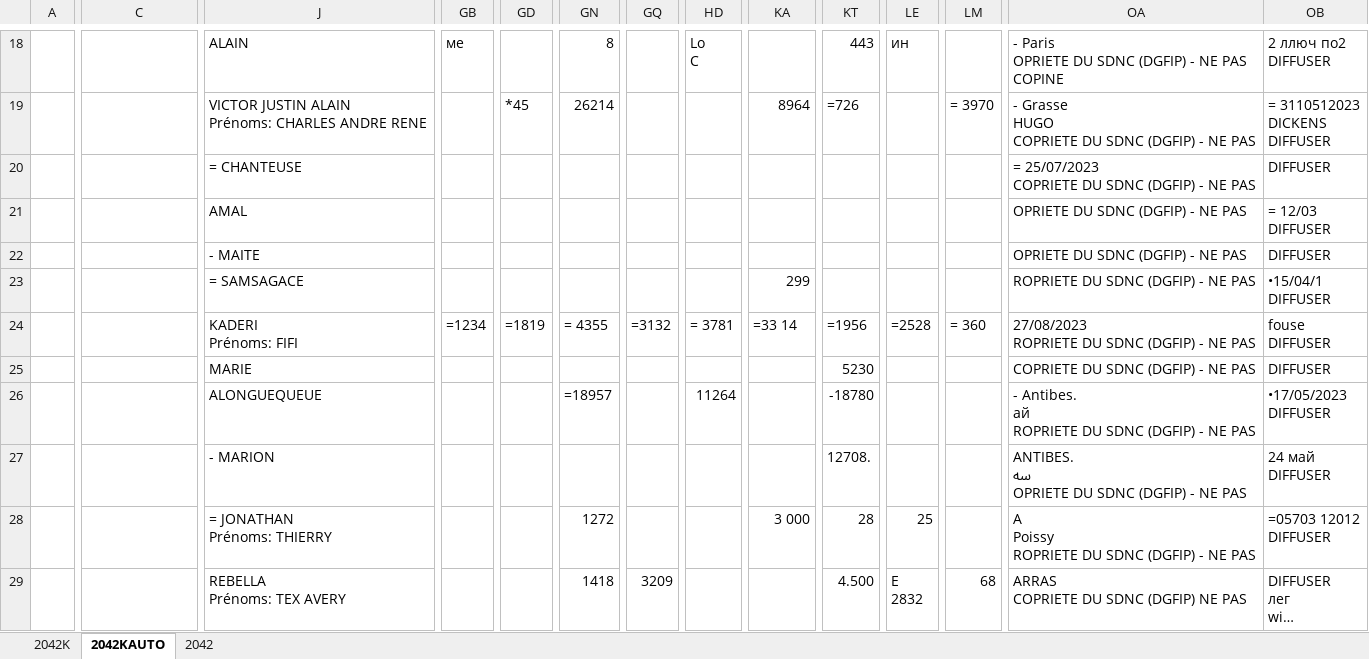
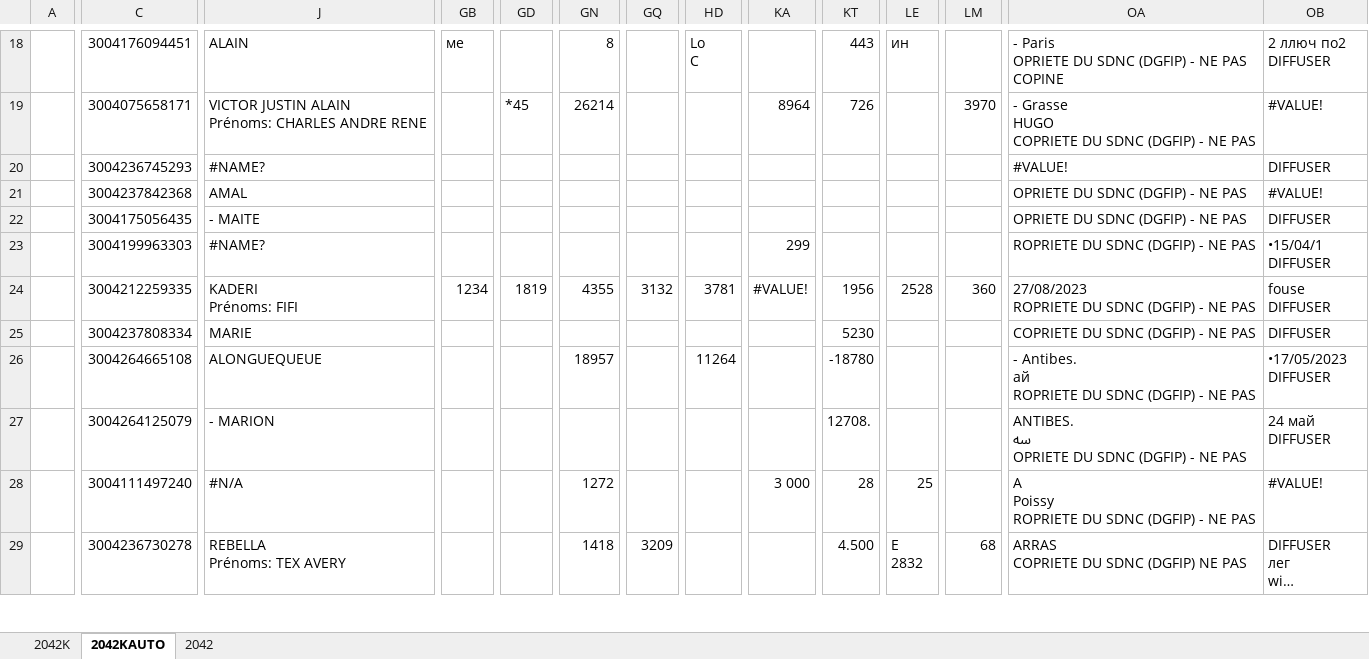
Before and after one commit to theobonzi/FormRecognizer-SuperPointOCR, an Excel workbook: data/excel/Acquisition_google.xlsx, sheet 2042KAUTO, drawn as a sheet; only a part is shown, gaps mark what is left out; long unchanged cells end in …; values as stored, in another font and other column widths than the file's, no cell formats; formulas without a stored value are shown as written; 1 other sheet too large or unreadable and not compared; ↵ is a line break in a cell; the diff covers the shown part only; the diff names each change by its address in the sheet, - before the commit and + after, or states it on an @@ line.

```diff
--- a/data/excel/Acquisition_google.xlsx (sheet 2042KAUTO)
+++ b/data/excel/Acquisition_google.xlsx (sheet 2042KAUTO)
-C18: (empty)
+C18: 3004176094451
-C19: (empty)
+C19: 3004075658171
-KT19: =726
+KT19: 726
-LM19: = 3970
+LM19: 3970
-OB19: = 3110512023 ↵ DICKENS ↵ DIFFUSER
+OB19: #VALUE!
-C20: (empty)
+C20: 3004236745293
-J20: = CHANTEUSE
+J20: #NAME?
-OA20: = 25/07/2023 ↵ COPRIETE DU SDNC (DGFIP) - NE PAS
+OA20: #VALUE!
-C21: (empty)
+C21: 3004237842368
-OB21: = 12/03 ↵ DIFFUSER
+OB21: #VALUE!
-C22: (empty)
+C22: 3004175056435
-C23: (empty)
+C23: 3004199963303
-J23: = SAMSAGACE
+J23: #NAME?
-C24: (empty)
+C24: 3004212259335
-GB24: =1234
+GB24: 1234
-GD24: =1819
+GD24: 1819
-GN24: = 4355
+GN24: 4355
-GQ24: =3132
+GQ24: 3132
-HD24: = 3781
+HD24: 3781
-KA24: =33 14
+KA24: #VALUE!
-KT24: =1956
+KT24: 1956
-LE24: =2528
+LE24: 2528
-LM24: = 360
+LM24: 360
-C25: (empty)
+C25: 3004237808334
-C26: (empty)
+C26: 3004264665108
-GN26: =18957
+GN26: 18957
-C27: (empty)
+C27: 3004264125079
-C28: (empty)
+C28: 3004111497240
-J28: = JONATHAN ↵ Prénoms: THIERRY
+J28: #N/A
-OB28: =05703 12012 ↵ DIFFUSER
+OB28: #VALUE!
-C29: (empty)
+C29: 3004236730278
```
Also changed, not shown: 73 edited cells elsewhere in this sheet, sheet 2042, cell formats, data/excel/Acquisition_tesseract.xlsx, data/excel/Acquisition_trocr.xlsx, 12 other files.
